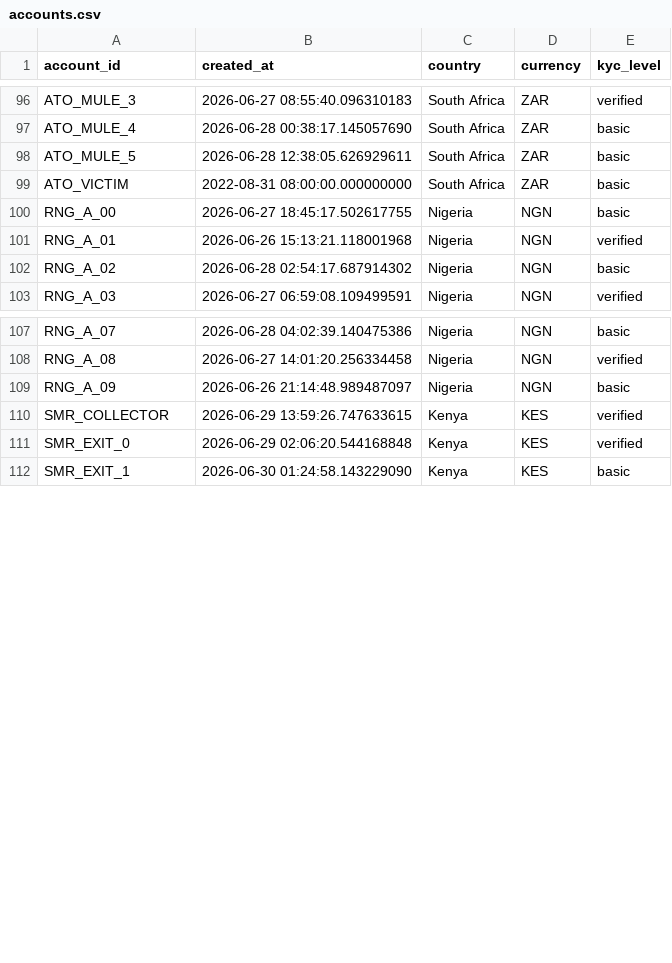
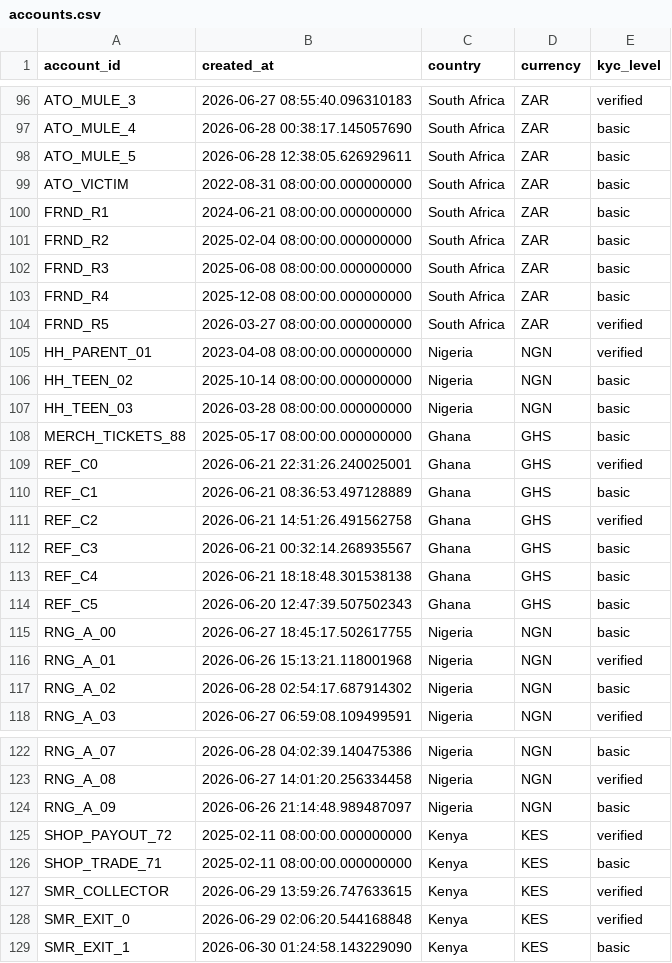
Before and after one commit to wroszkowski/transaction-network-analyzer, a CSV file: data/accounts.csv, drawn as a sheet; only a part is shown, gaps mark what is left out; the diff names each change by its address in the sheet, - before the commit and + after, or states it on an @@ line.

```diff
--- a/data/accounts.csv
+++ b/data/accounts.csv
+row 100: FRND_R1 | 2024-06-21 08:00:00.000000000 | South Africa | ZAR | basic
+row 101: FRND_R2 | 2025-02-04 08:00:00.000000000 | South Africa | ZAR | basic
+row 102: FRND_R3 | 2025-06-08 08:00:00.000000000 | South Africa | ZAR | basic
+row 103: FRND_R4 | 2025-12-08 08:00:00.000000000 | South Africa | ZAR | basic
+row 104: FRND_R5 | 2026-03-27 08:00:00.000000000 | South Africa | ZAR | verified
+row 105: HH_PARENT_01 | 2023-04-08 08:00:00.000000000 | Nigeria | NGN | verified
+row 106: HH_TEEN_02 | 2025-10-14 08:00:00.000000000 | Nigeria | NGN | basic
+row 107: HH_TEEN_03 | 2026-03-28 08:00:00.000000000 | Nigeria | NGN | basic
+row 108: MERCH_TICKETS_88 | 2025-05-17 08:00:00.000000000 | Ghana | GHS | basic
+row 109: REF_C0 | 2026-06-21 22:31:26.240025001 | Ghana | GHS | verified
+row 110: REF_C1 | 2026-06-21 08:36:53.497128889 | Ghana | GHS | basic
+row 111: REF_C2 | 2026-06-21 14:51:26.491562758 | Ghana | GHS | verified
+row 112: REF_C3 | 2026-06-21 00:32:14.268935567 | Ghana | GHS | basic
+row 113: REF_C4 | 2026-06-21 18:18:48.301538138 | Ghana | GHS | basic
+row 114: REF_C5 | 2026-06-20 12:47:39.507502343 | Ghana | GHS | basic
+row 125: SHOP_PAYOUT_72 | 2025-02-11 08:00:00.000000000 | Kenya | KES | verified
+row 126: SHOP_TRADE_71 | 2025-02-11 08:00:00.000000000 | Kenya | KES | basic
```
Also changed, not shown: 14 other files.
